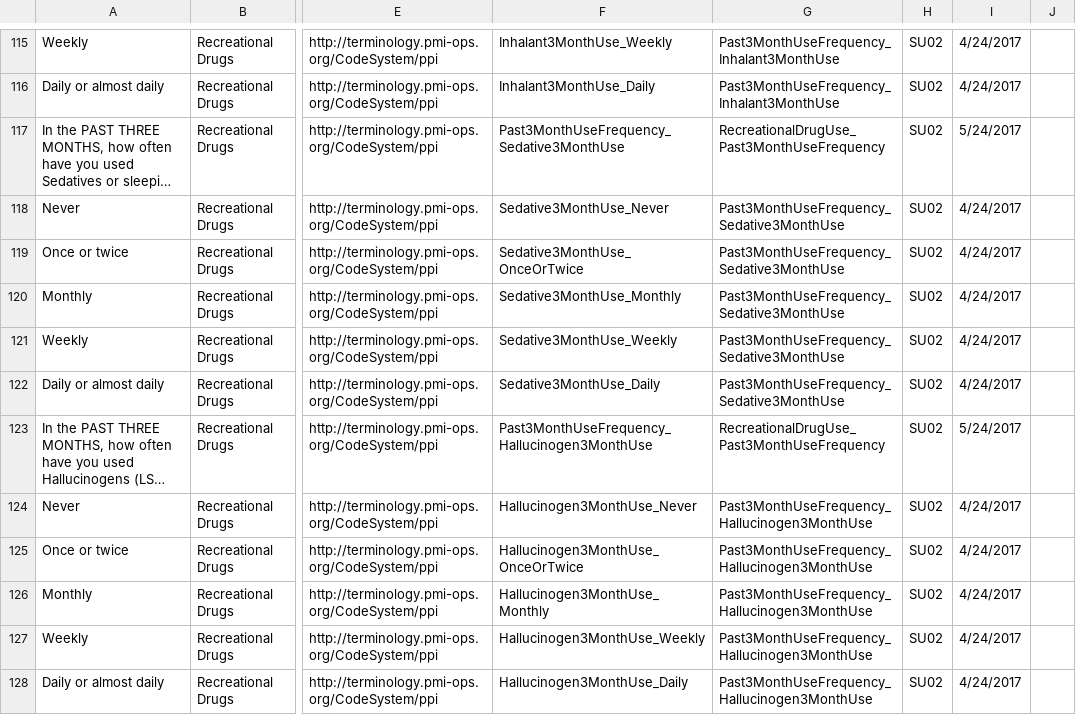
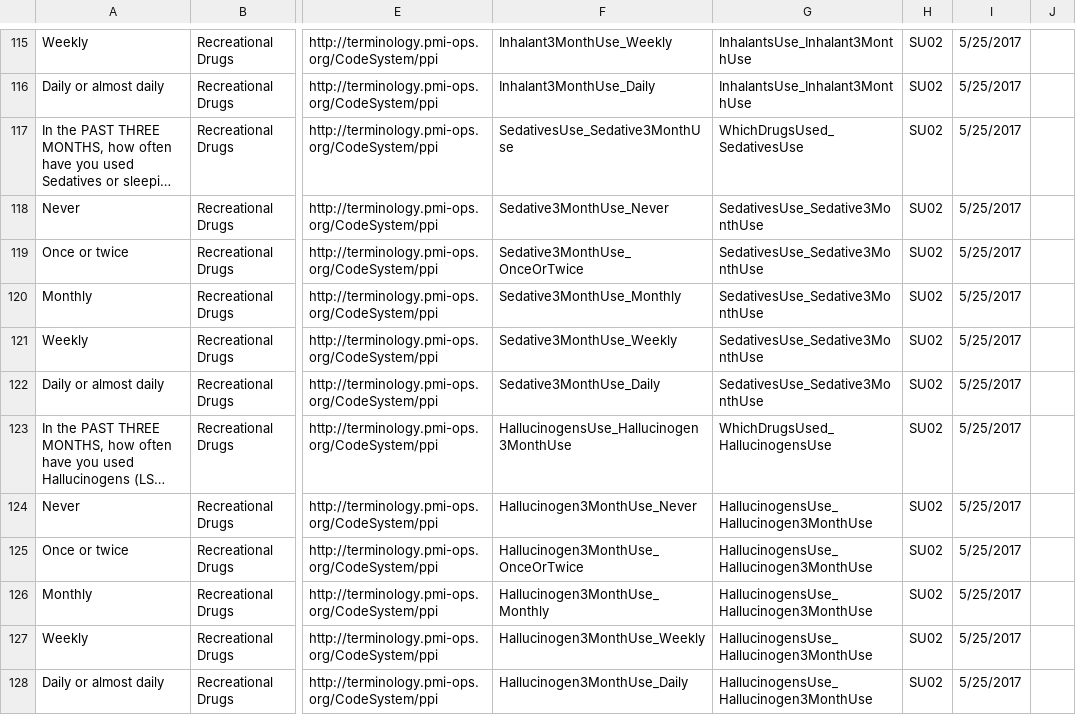
Before and after one commit to all-of-us-terminology/codebook-to-fhir, a CSV file: sheets/Lifestyle.csv, drawn as a sheet; only a part is shown, gaps mark what is left out; long unchanged cells end in …; the diff covers the shown part only; the diff names each change by its address in the sheet, - before the commit and + after, or states it on an @@ line.

```diff
--- a/sheets/Lifestyle.csv
+++ b/sheets/Lifestyle.csv
-G115:G116: Past3MonthUseFrequency_Inhalant3MonthUse
+G115:G116: InhalantsUse_Inhalant3MonthUse
-I115:I116: 4/24/2017
+I115:I116: 5/25/2017
-F117: Past3MonthUseFrequency_Sedative3MonthUse
+F117: SedativesUse_Sedative3MonthUse
-G117: RecreationalDrugUse_Past3MonthUseFrequency
+G117: WhichDrugsUsed_SedativesUse
-I117: 5/24/2017
+I117: 5/25/2017
-G118:G122: Past3MonthUseFrequency_Sedative3MonthUse
+G118:G122: SedativesUse_Sedative3MonthUse
-I118:I122: 4/24/2017
+I118:I122: 5/25/2017
-F123: Past3MonthUseFrequency_Hallucinogen3MonthUse
+F123: HallucinogensUse_Hallucinogen3MonthUse
-G123: RecreationalDrugUse_Past3MonthUseFrequency
+G123: WhichDrugsUsed_HallucinogensUse
-I123: 5/24/2017
+I123: 5/25/2017
-G124:G128: Past3MonthUseFrequency_Hallucinogen3MonthUse
+G124:G128: HallucinogensUse_Hallucinogen3MonthUse
-I124:I128: 4/24/2017
+I124:I128: 5/25/2017
```
Also changed, not shown: 100 edited cells elsewhere in this file, 5 other files.
